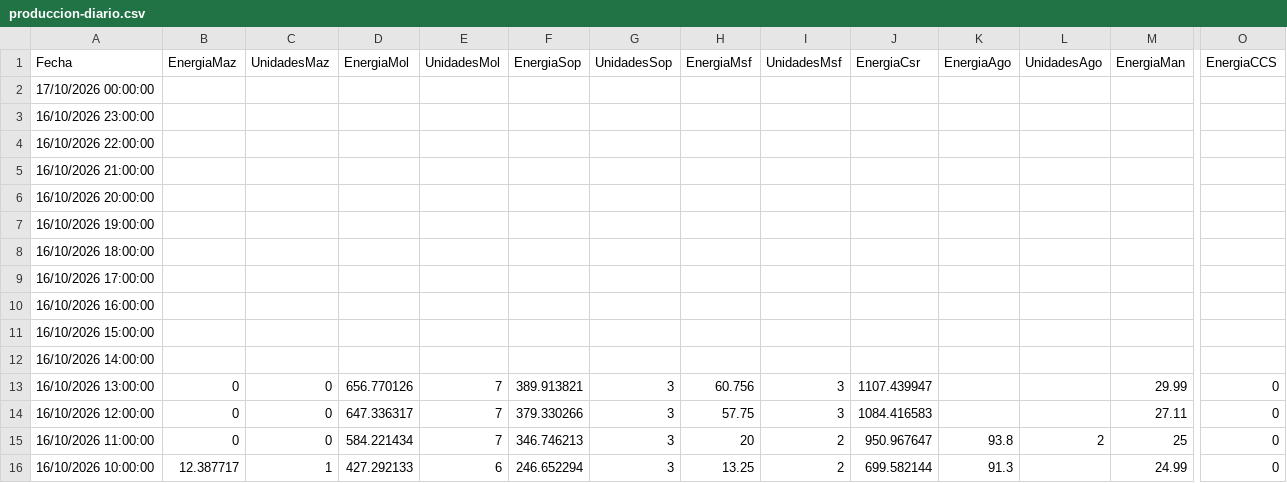
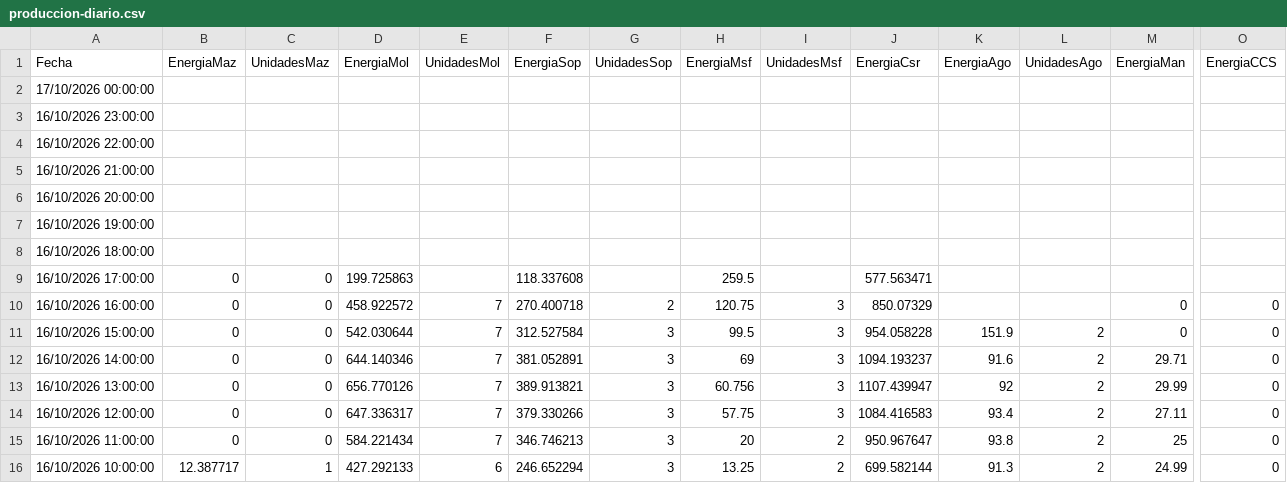
Before and after one commit to davidmunoz-create/hidroelectricasecuador, a CSV file: data/produccion-diario.csv, drawn as a sheet; only a part is shown, gaps mark what is left out; the diff covers the shown part only; the diff names each change by its address in the sheet, - before the commit and + after, or states it on an @@ line.

```diff
--- a/data/produccion-diario.csv
+++ b/data/produccion-diario.csv
-B9:B12 (EnergiaMaz): (empty)
+B9:B12 (EnergiaMaz): 0
-C9:C12 (UnidadesMaz): (empty)
+C9:C12 (UnidadesMaz): 0
-D9 (EnergiaMol): (empty)
+D9 (EnergiaMol): 199.725863
-F9 (EnergiaSop): (empty)
+F9 (EnergiaSop): 118.337608
-H9 (EnergiaMsf): (empty)
+H9 (EnergiaMsf): 259.5
-J9 (EnergiaCsr): (empty)
+J9 (EnergiaCsr): 577.563471
-D10 (EnergiaMol): (empty)
+D10 (EnergiaMol): 458.922572
-E10:E12 (UnidadesMol): (empty)
+E10:E12 (UnidadesMol): 7
-F10 (EnergiaSop): (empty)
+F10 (EnergiaSop): 270.400718
-G10 (UnidadesSop): (empty)
+G10 (UnidadesSop): 2
-H10 (EnergiaMsf): (empty)
+H10 (EnergiaMsf): 120.75
-I10:I12 (UnidadesMsf): (empty)
+I10:I12 (UnidadesMsf): 3
-J10 (EnergiaCsr): (empty)
+J10 (EnergiaCsr): 850.07329
-M10:M11 (EnergiaMan): (empty)
+M10:M11 (EnergiaMan): 0
-O10:O12 (EnergiaCCS): (empty)
+O10:O12 (EnergiaCCS): 0
-D11 (EnergiaMol): (empty)
+D11 (EnergiaMol): 542.030644
-F11 (EnergiaSop): (empty)
+F11 (EnergiaSop): 312.527584
-G11:G12 (UnidadesSop): (empty)
+G11:G12 (UnidadesSop): 3
-H11 (EnergiaMsf): (empty)
+H11 (EnergiaMsf): 99.5
-J11 (EnergiaCsr): (empty)
+J11 (EnergiaCsr): 954.058228
-K11 (EnergiaAgo): (empty)
+K11 (EnergiaAgo): 151.9
-L11:L14 (UnidadesAgo): (empty)
+L11:L14 (UnidadesAgo): 2
-D12 (EnergiaMol): (empty)
+D12 (EnergiaMol): 644.140346
-F12 (EnergiaSop): (empty)
+F12 (EnergiaSop): 381.052891
-H12 (EnergiaMsf): (empty)
+H12 (EnergiaMsf): 69
-J12 (EnergiaCsr): (empty)
+J12 (EnergiaCsr): 1094.193237
-K12 (EnergiaAgo): (empty)
+K12 (EnergiaAgo): 91.6
-M12 (EnergiaMan): (empty)
+M12 (EnergiaMan): 29.71
-K13 (EnergiaAgo): (empty)
+K13 (EnergiaAgo): 92
-K14 (EnergiaAgo): (empty)
+K14 (EnergiaAgo): 93.4
-L16 (UnidadesAgo): (empty)
+L16 (UnidadesAgo): 2
```
Also changed, not shown: 3 edited cells elsewhere in this file, data/hidrologia-diario.csv, data/hidrologia-mensual.csv, 1 other file.
